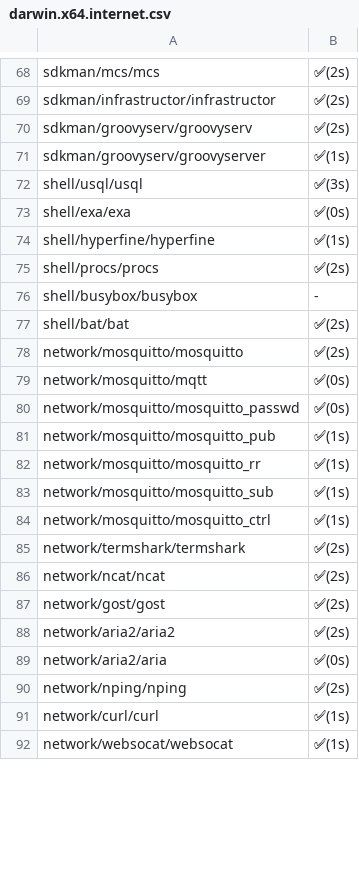
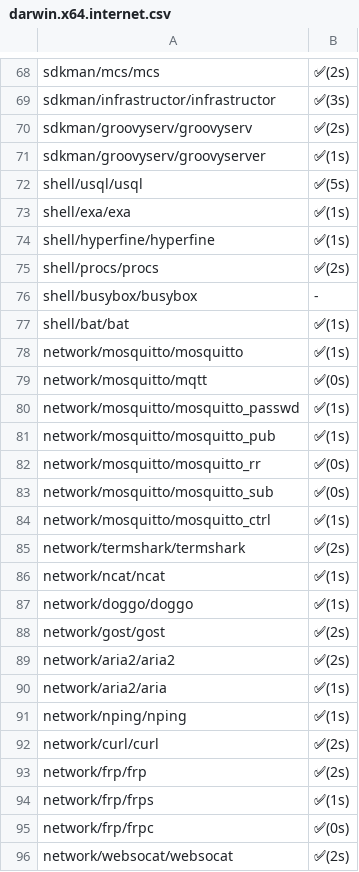
Before and after one commit to x-cmd/pkg, a CSV file: doc/xbin/darwin.x64.internet.csv, drawn as a sheet; only a part is shown, gaps mark what is left out; the diff covers the shown part only.

```diff
--- a/doc/xbin/darwin.x64.internet.csv
+++ b/doc/xbin/darwin.x64.internet.csv
@@ -68,7 +68,7 @@
  sdkman/mcs/mcs , ✅(2s)
- sdkman/infrastructor/infrastructor , ✅(2s)
+ sdkman/infrastructor/infrastructor , ✅(3s)
  sdkman/groovyserv/groovyserv , ✅(2s)
  sdkman/groovyserv/groovyserver , ✅(1s)
- shell/usql/usql , ✅(3s)
- shell/exa/exa , ✅(0s)
+ shell/usql/usql , ✅(5s)
+ shell/exa/exa , ✅(1s)
  shell/hyperfine/hyperfine , ✅(1s)
@@ -76,17 +76,21 @@
  shell/busybox/busybox , -
- shell/bat/bat , ✅(2s)
- network/mosquitto/mosquitto , ✅(2s)
+ shell/bat/bat , ✅(1s)
+ network/mosquitto/mosquitto , ✅(1s)
  network/mosquitto/mqtt , ✅(0s)
- network/mosquitto/mosquitto_passwd , ✅(0s)
+ network/mosquitto/mosquitto_passwd , ✅(1s)
  network/mosquitto/mosquitto_pub , ✅(1s)
- network/mosquitto/mosquitto_rr , ✅(1s)
- network/mosquitto/mosquitto_sub , ✅(1s)
+ network/mosquitto/mosquitto_rr , ✅(0s)
+ network/mosquitto/mosquitto_sub , ✅(0s)
  network/mosquitto/mosquitto_ctrl , ✅(1s)
  network/termshark/termshark , ✅(2s)
- network/ncat/ncat , ✅(2s)
+ network/ncat/ncat , ✅(1s)
+ network/doggo/doggo , ✅(1s)
  network/gost/gost , ✅(2s)
  network/aria2/aria2 , ✅(2s)
- network/aria2/aria , ✅(0s)
- network/nping/nping , ✅(2s)
- network/curl/curl , ✅(1s)
- network/websocat/websocat , ✅(1s)
+ network/aria2/aria , ✅(1s)
+ network/nping/nping , ✅(1s)
+ network/curl/curl , ✅(2s)
+ network/frp/frp , ✅(2s)
+ network/frp/frps , ✅(1s)
+ network/frp/frpc , ✅(0s)
+ network/websocat/websocat , ✅(2s)
```
Also changed, not shown: 1 added row and 94 edited cells elsewhere in this file.
